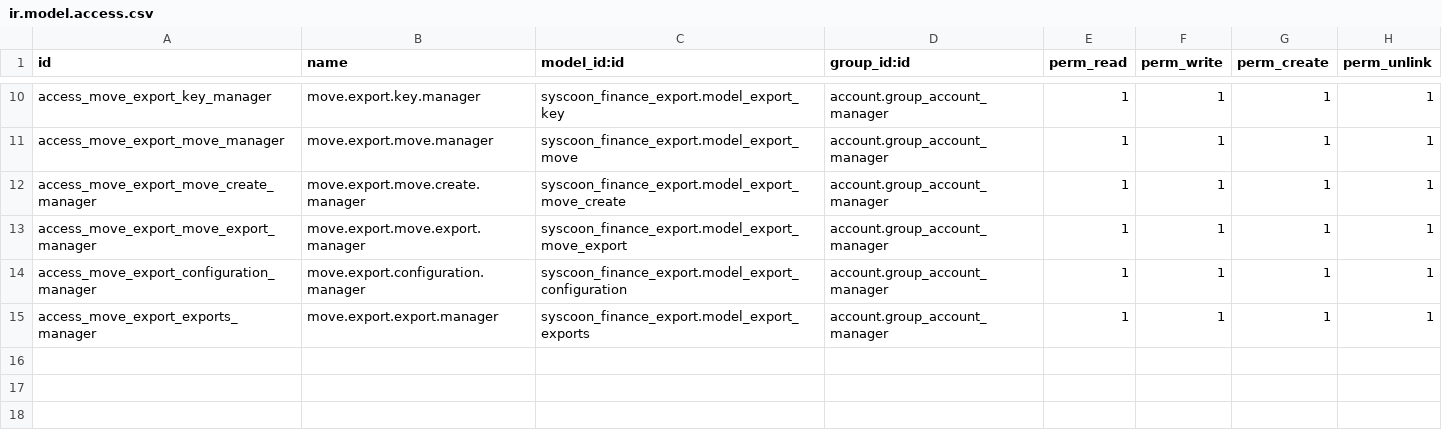
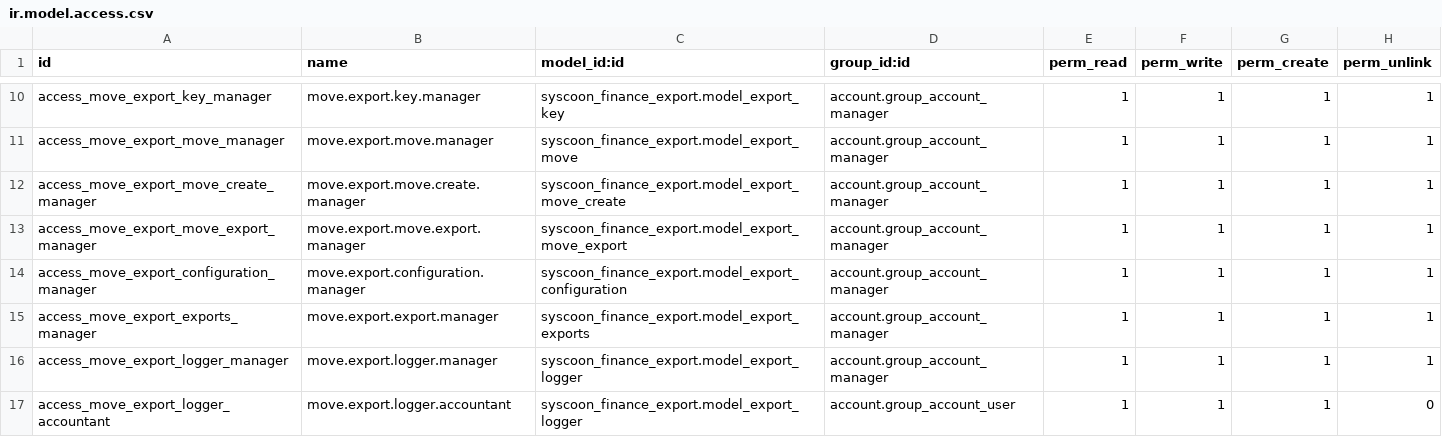
Before and after one commit to satriani-vai/odoo-addons, a CSV file: syscoon_finance_export/security/ir.model.access.csv, drawn as a sheet; only a part is shown, gaps mark what is left out; the diff names each change by its address in the sheet, - before the commit and + after, or states it on an @@ line.

```diff
--- a/syscoon_finance_export/security/ir.model.access.csv
+++ b/syscoon_finance_export/security/ir.model.access.csv
+row 16: access_move_export_logger_manager | move.export.logger.manager | syscoon_finance_export.model_export_logger | account.group_account_manager | 1 | 1 | 1 | 1
+row 17: access_move_export_logger_accountant | move.export.logger.accountant | syscoon_finance_export.model_export_logger | account.group_account_user | 1 | 1 | 1 | 0
```
Also changed, not shown: 1 other file.
